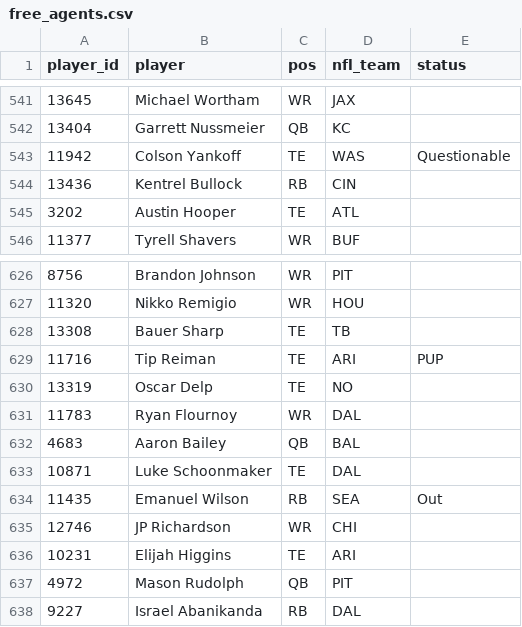
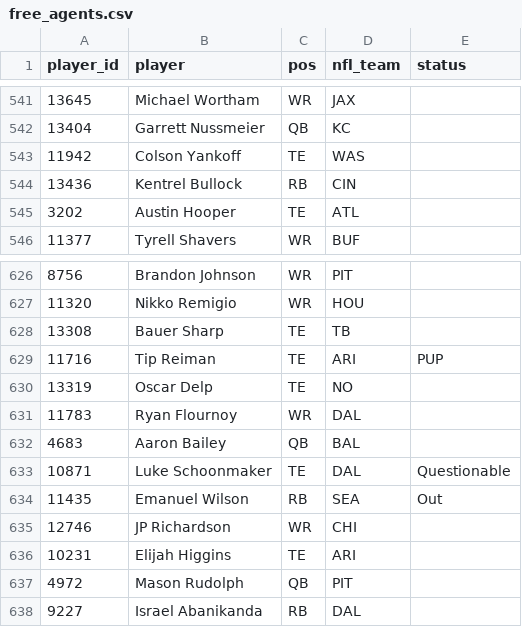
Before and after one commit to mikemartin/fantasy-football-auction-optimizer, a CSV file: data/league/free_agents.csv, drawn as a sheet; only a part is shown, gaps mark what is left out; the diff names each change by its address in the sheet, - before the commit and + after, or states it on an @@ line.

```diff
--- a/data/league/free_agents.csv
+++ b/data/league/free_agents.csv
-E543 (status): Questionable
+E543 (status): (empty)
-E633 (status): (empty)
+E633 (status): Questionable
```
Also changed, not shown: data/league/sleeper_proj_dk_wk11.csv, data/league/sleeper_proj_dk_wk12.csv, 2 other files.
